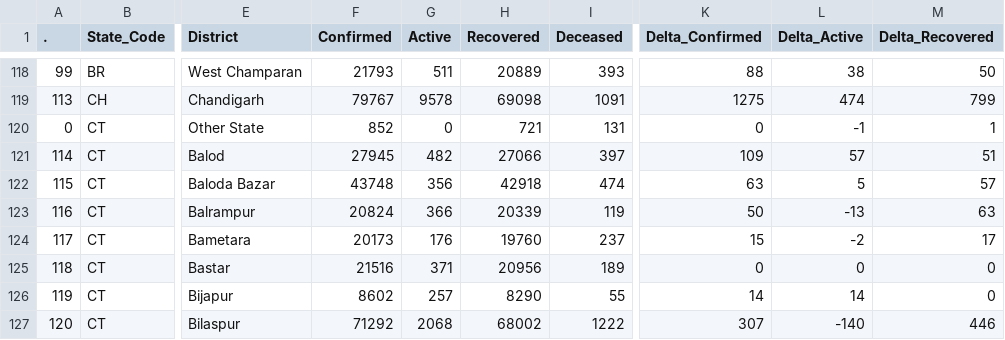
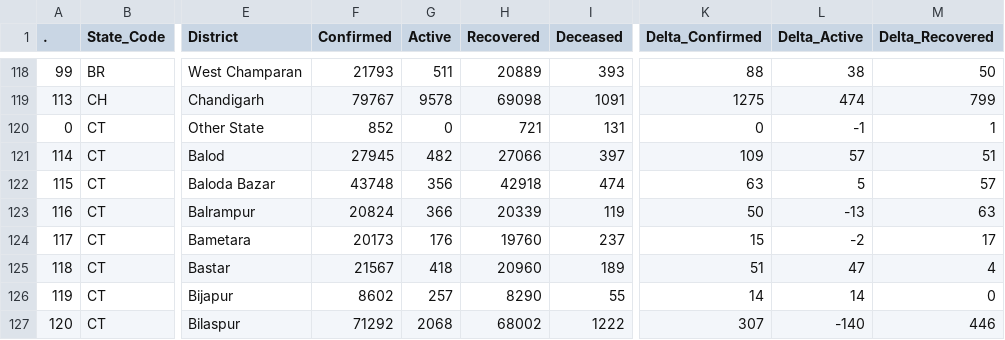
Before and after one commit to abhiramr/covid19bharat_data, a CSV file: csv/latest/district_wise.csv, drawn as a sheet; only a part is shown, gaps mark what is left out; the diff names each change by its address in the sheet, - before the commit and + after, or states it on an @@ line.

Commit message:
data updated on - Tue Jan 18 23:07:00 IST 2022

```diff
--- a/csv/latest/district_wise.csv
+++ b/csv/latest/district_wise.csv
-F125 (Confirmed): 21516
+F125 (Confirmed): 21567
-G125 (Active): 371
+G125 (Active): 418
-H125 (Recovered): 20956
+H125 (Recovered): 20960
-K125 (Delta_Confirmed): 0
+K125 (Delta_Confirmed): 51
-L125 (Delta_Active): 0
+L125 (Delta_Active): 47
-M125 (Delta_Recovered): 0
+M125 (Delta_Recovered): 4
```
Also changed, not shown: csv/latest/state_wise.csv, csv/latest/state_wise_daily.csv, 25 other files.
